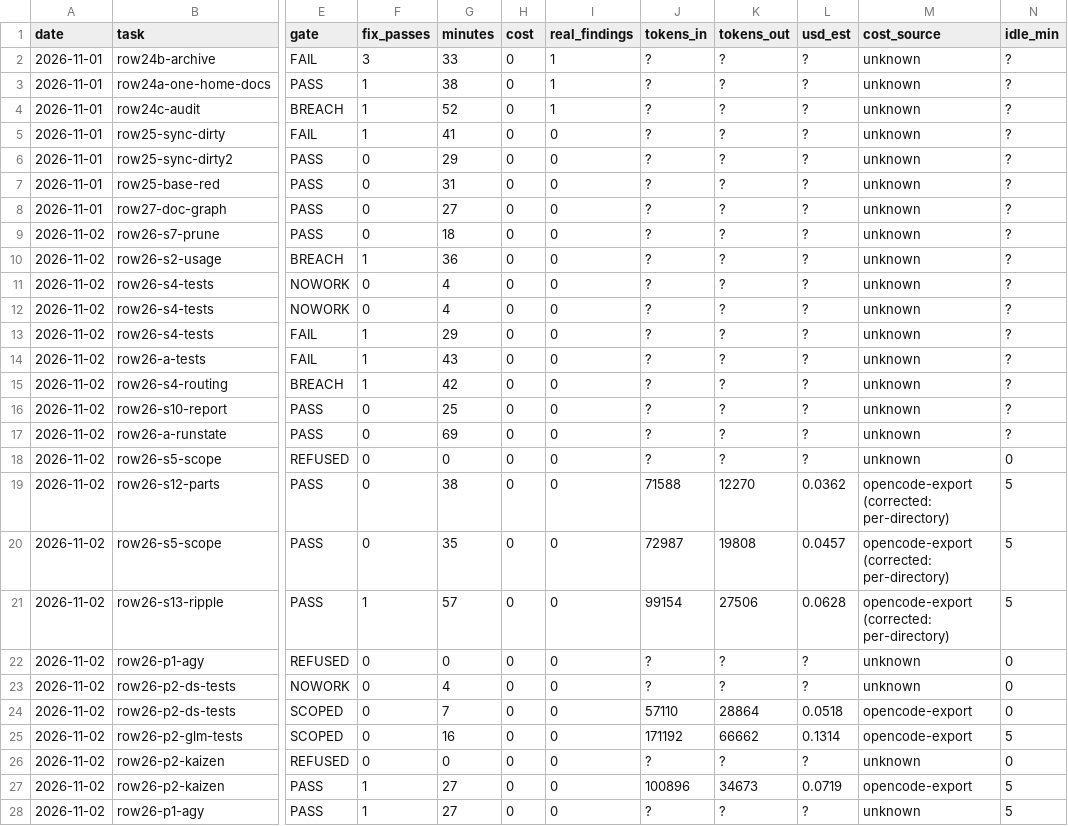
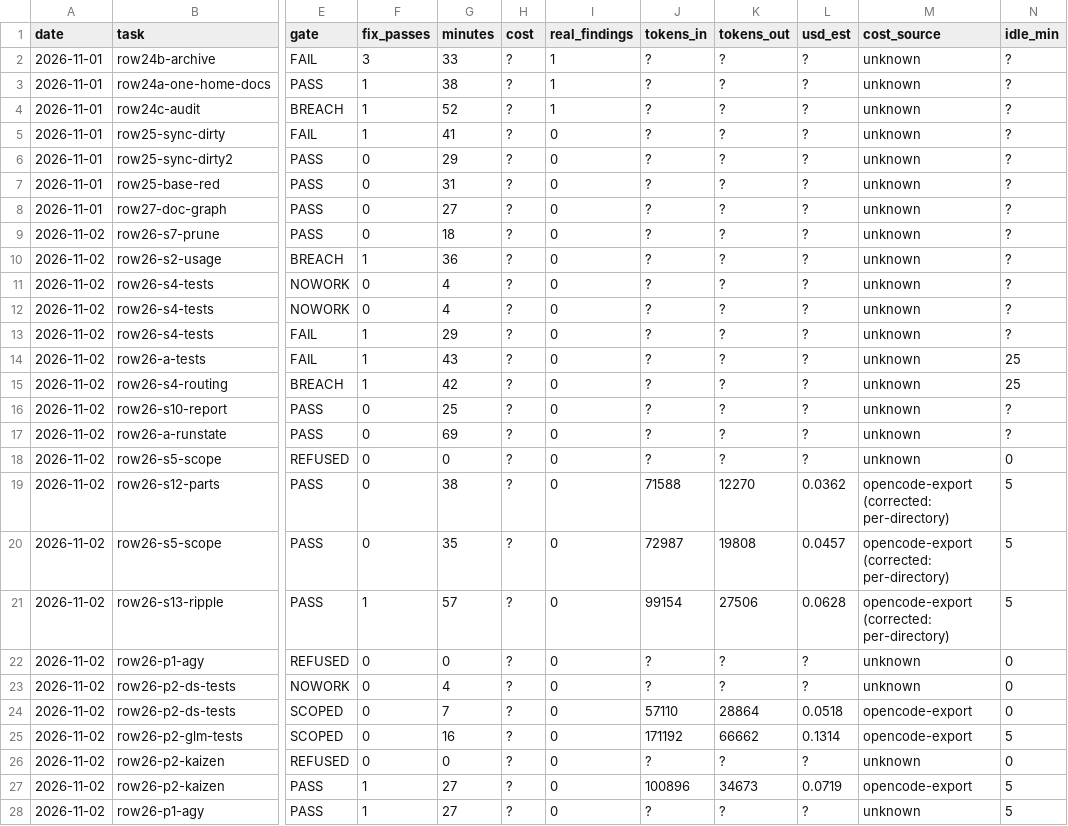
Before and after one commit to ferasalm/game, a CSV file: docs/runs.csv, drawn as a sheet; only a part is shown, gaps mark what is left out; the diff names each change by its address in the sheet, - before the commit and + after, or states it on an @@ line.

```diff
--- a/docs/runs.csv
+++ b/docs/runs.csv
-H2:H28 (cost): 0
+H2:H28 (cost): ?
-N14:N15 (idle_min): ?
+N14:N15 (idle_min): 25
```
Also changed, not shown: 7 other files.
